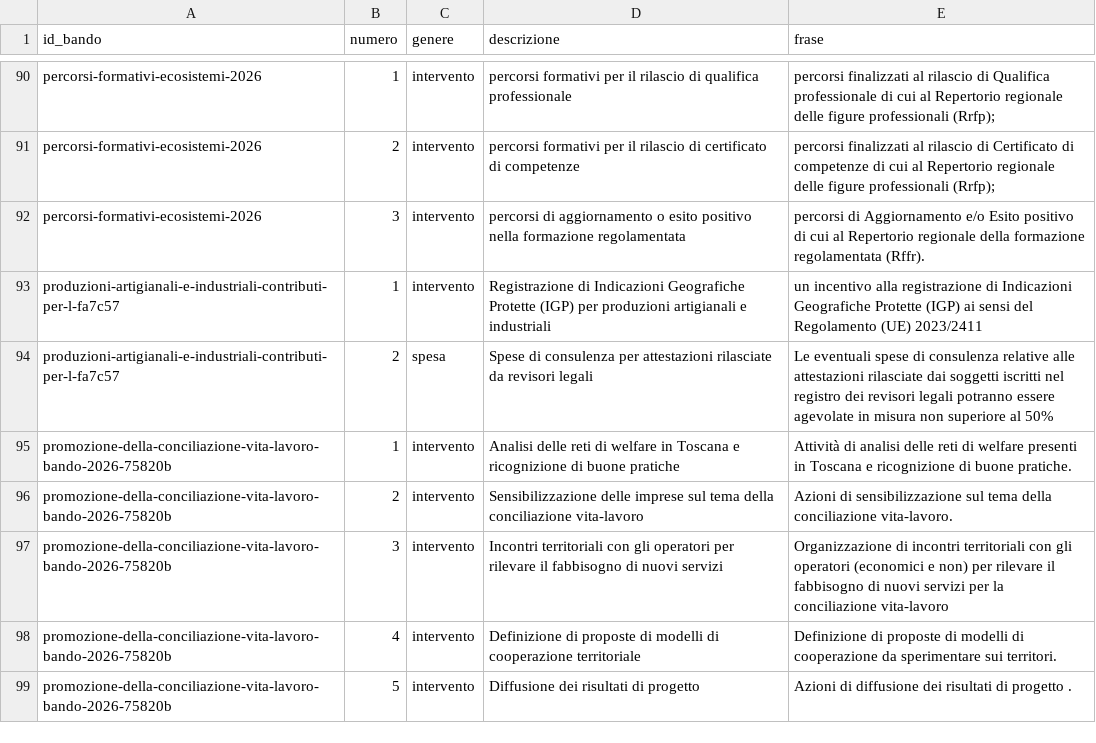
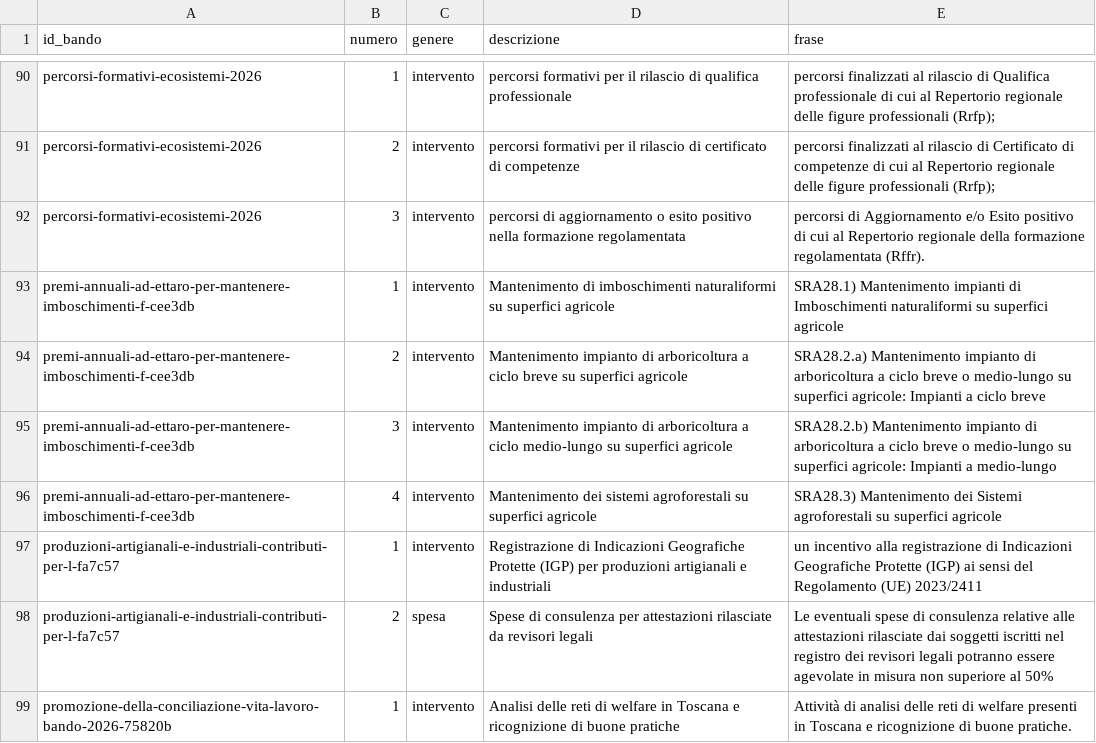
Before and after one commit to Pbpiombo/rag-bandi-comunali, a CSV file: data/processed/interventi_bando.csv, drawn as a sheet; only a part is shown, gaps mark what is left out; the shorter side is filled out with more unchanged rows.

```diff
--- a/data/processed/interventi_bando.csv
+++ b/data/processed/interventi_bando.csv
@@ -92,2 +92,6 @@ percorsi-formativi-ecosistemi-2026,2,intervento,percorsi formativi per il rilasc
 percorsi-formativi-ecosistemi-2026,3,intervento,percorsi di aggiornamento o esito positivo nella formazione regolamentata,percorsi di Aggiornamento e/o Esito positivo di cui al Repertorio regionale della formazione regolamentata (Rffr).
+premi-annuali-ad-ettaro-per-mantenere-imboschimenti-f-cee3db,1,intervento,Mantenimento di imboschimenti naturaliformi su superfici agricole,SRA28.1) Mantenimento impianti di Imboschimenti naturaliformi su superfici agricole
+premi-annuali-ad-ettaro-per-mantenere-imboschimenti-f-cee3db,2,intervento,Mantenimento impianto di arboricoltura a ciclo breve su superfici agricole,SRA28.2.a) Mantenimento impianto di arboricoltura a ciclo breve o medio-lungo su superfici agricole: Impianti a ciclo breve
+premi-annuali-ad-ettaro-per-mantenere-imboschimenti-f-cee3db,3,intervento,Mantenimento impianto di arboricoltura a ciclo medio-lungo su superfici agricole,SRA28.2.b) Mantenimento impianto di arboricoltura a ciclo breve o medio-lungo su superfici agricole: Impianti a medio-lungo
+premi-annuali-ad-ettaro-per-mantenere-imboschimenti-f-cee3db,4,intervento,Mantenimento dei sistemi agroforestali su superfici agricole,SRA28.3) Mantenimento dei Sistemi agroforestali su superfici agricole
 produzioni-artigianali-e-industriali-contributi-per-l-fa7c57,1,intervento,Registrazione di Indicazioni Geografiche Protette (IGP) per produzioni artigianali e industriali,un incentivo alla registrazione di Indicazioni Geografiche Protette (IGP) ai sensi del Regolamento (UE) 2023/2411
```
Also changed, not shown: data/processed/bandi.csv, data/processed/beneficiari_bando.csv, 15 other files.
